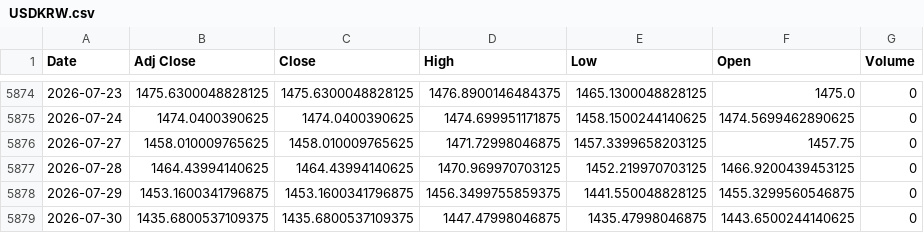
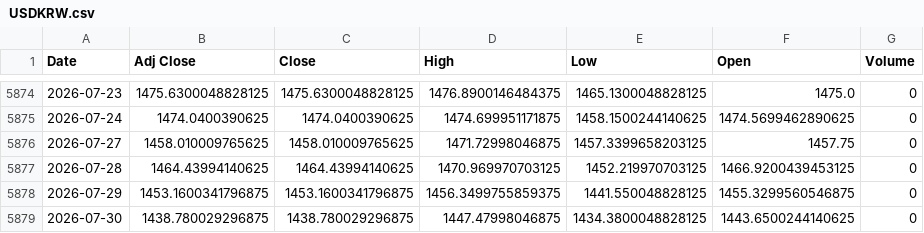
Before and after one commit to khemosu99-bit/overnight-kr, a CSV file: data/raw/USDKRW.csv, drawn as a sheet; only a part is shown, gaps mark what is left out.

```diff
--- a/data/raw/USDKRW.csv
+++ b/data/raw/USDKRW.csv
@@ -5878,2 +5878,2 @@ Date,Adj Close,Close,High,Low,Open,Volume
 2026-07-29,1453.1600341796875,1453.1600341796875,1456.3499755859375,1441.550048828125,1455.3299560546875,0
-2026-07-30,1435.6800537109375,1435.6800537109375,1447.47998046875,1435.47998046875,1443.6500244140625,0
+2026-07-30,1438.780029296875,1438.780029296875,1447.47998046875,1434.3800048828125,1443.6500244140625,0
```
Also changed, not shown: data/raw/EWY.csv, data/raw/KOSDAQ.csv, 29 other files.
